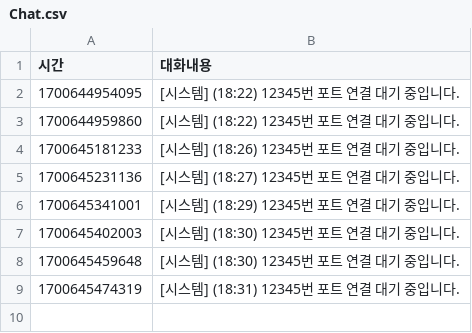
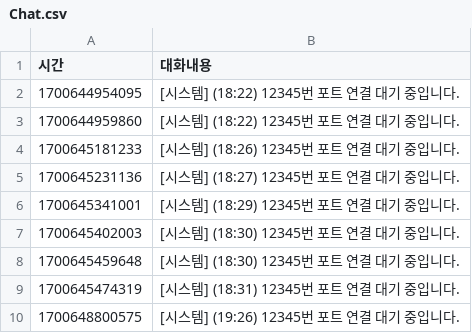
Before and after one commit to suyons/strangechat, a CSV file: Chat.csv, drawn as a sheet.

Commit message:
[시스템] 메시지의 addChat() 제거, 서버 IP주소 Mac으로 수정

```diff
--- a/Chat.csv
+++ b/Chat.csv
@@ -9 +9,2 @@
 1700645474319,"[시스템] (18:31) 12345번 포트 연결 대기 중입니다."
+1700648800575,"[시스템] (19:26) 12345번 포트 연결 대기 중입니다."
```
Also changed, not shown: 2 other files.
